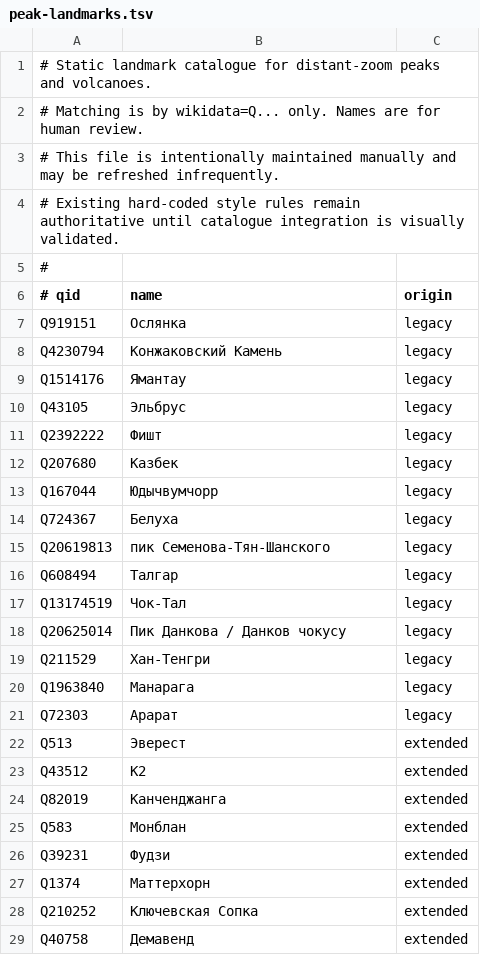
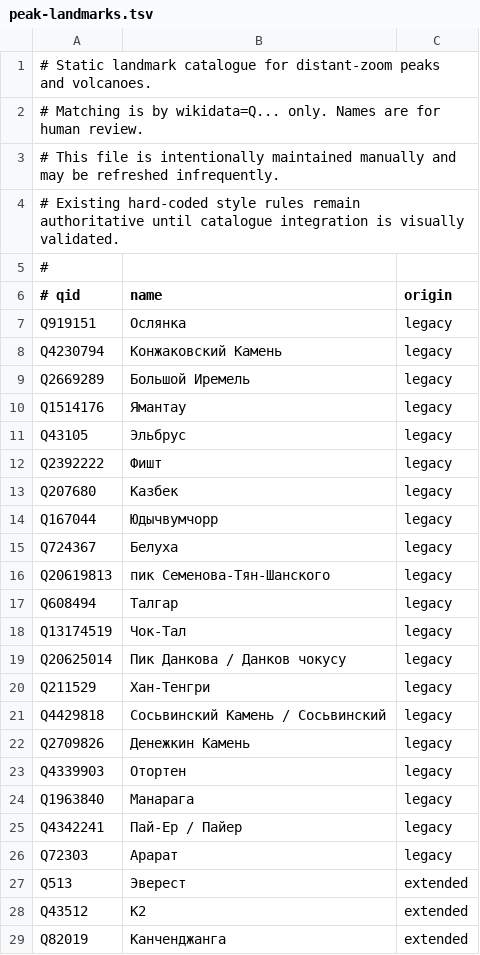
Before and after one commit to uralla/OSM-Topo, a TSV file: catalog/peak-landmarks.tsv, drawn as a sheet; only a part is shown; the shorter side is filled out with more unchanged rows; the diff names each change by its address in the sheet, - before the commit and + after, or states it on an @@ line.

Commit message:
Migrate confirmed legacy peak anchors to catalog

```diff
--- a/catalog/peak-landmarks.tsv
+++ b/catalog/peak-landmarks.tsv
+row 9: Q2669289 | Большой Иремель | legacy
+row 21: Q4429818 | Сосьвинский Камень / Сосьвинский | legacy
+row 22: Q2709826 | Денежкин Камень | legacy
+row 23: Q4339903 | Отортен | legacy
+row 25: Q4342241 | Пай-Ер / Пайер | legacy
```
